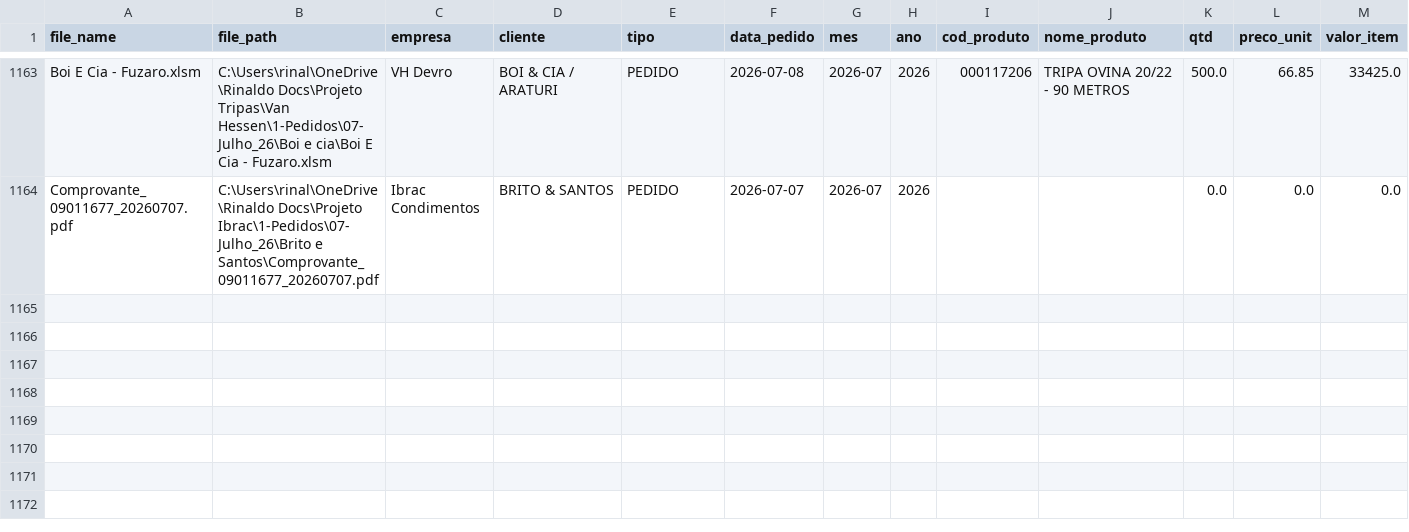
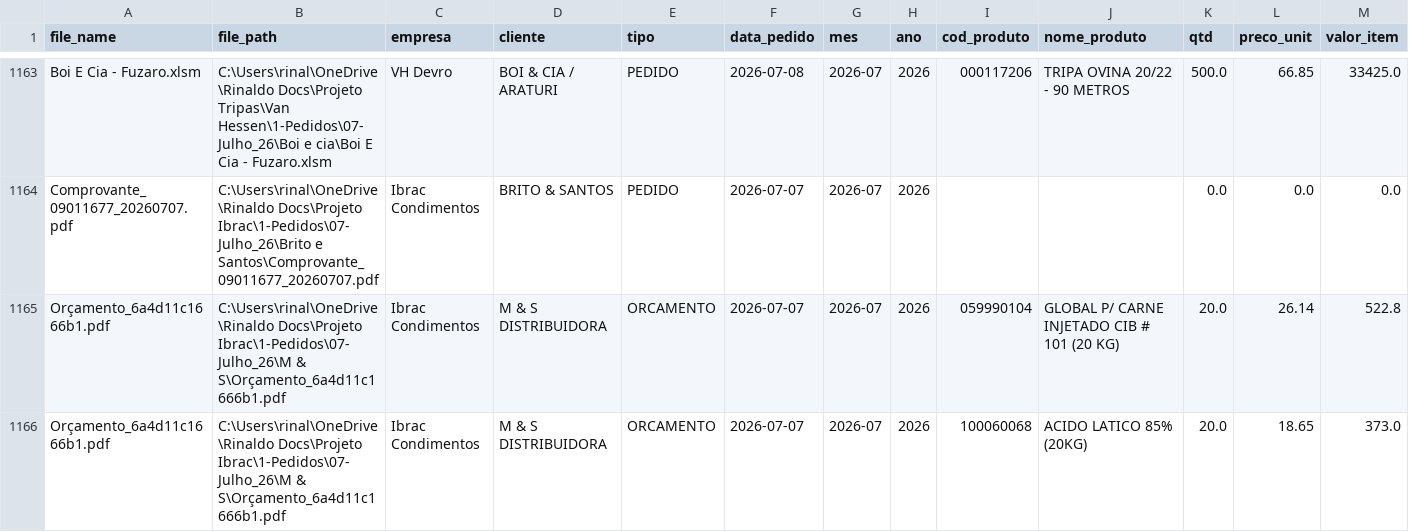
Before and after one commit to KnowHowRep/DashBoard-KnowHow-, a CSV file: orders_database.csv, drawn as a sheet; only a part is shown, gaps mark what is left out; rows hold the shown columns only; the diff names each change by its address in the sheet, - before the commit and + after, or states it on an @@ line.

```diff
--- a/orders_database.csv
+++ b/orders_database.csv
+row 1165: Orçamento_6a4d11c1666b1.pdf | C:\Users\rinal\OneDrive\Rinaldo Docs\Projeto Ibrac\1-Pedidos\07-Julho_26\M & S\Orçamento_6a4d11c1666b1.pdf | Ibrac Condimentos | M & S DISTRIBUIDORA | ORCAMENTO | 2026-07-07 | 2026-07 | 2026 | 059990104 | GLOBAL P/ CARNE INJETADO CIB # 101 (20 KG) | 20.0 | 26.14 | 522.8
+row 1166: Orçamento_6a4d11c1666b1.pdf | C:\Users\rinal\OneDrive\Rinaldo Docs\Projeto Ibrac\1-Pedidos\07-Julho_26\M & S\Orçamento_6a4d11c1666b1.pdf | Ibrac Condimentos | M & S DISTRIBUIDORA | ORCAMENTO | 2026-07-07 | 2026-07 | 2026 | 100060068 | ACIDO LATICO 85% (20KG) | 20.0 | 18.65 | 373.0
```
Also changed, not shown: 1 other file.
